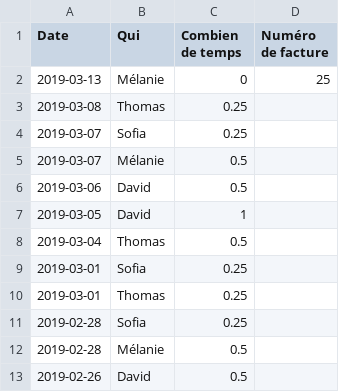
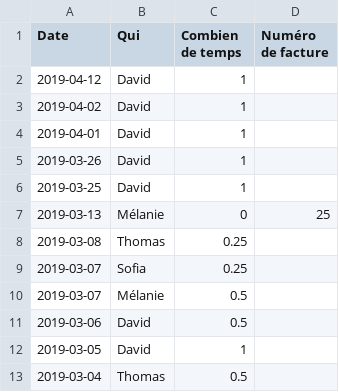
Before and after one commit to phramboise/dataviz-finances-montpellier, a CSV file: docs/le-temps-qui-passe.csv, drawn as a sheet; only a part is shown; the shorter side is filled out with more unchanged rows.

Commit message:
Update le-temps-qui-passe.csv

```diff
--- a/docs/le-temps-qui-passe.csv
+++ b/docs/le-temps-qui-passe.csv
@@ -1,2 +1,7 @@
 Date,Qui,Combien de temps,Numéro de facture
+2019-04-12,David,1,
+2019-04-02,David,1,
+2019-04-01,David,1,
+2019-03-26,David,1,
+2019-03-25,David,1,
 2019-03-13,Mélanie,0,25,
```
